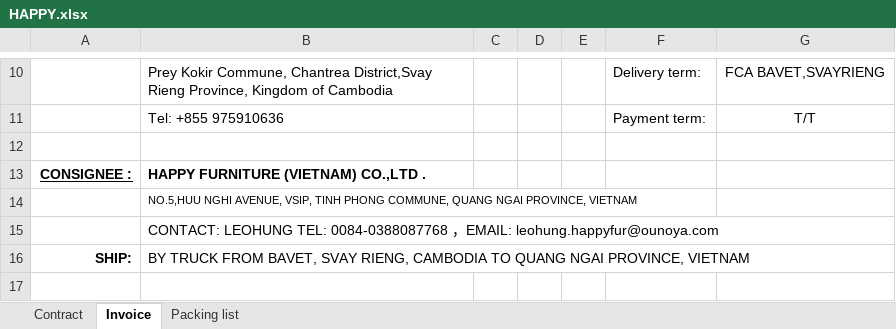
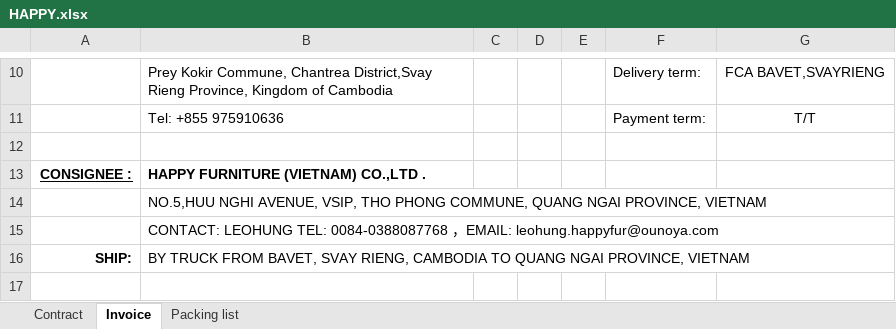
Before and after one commit to GiyoXD/streamlit_invoice_ui, an Excel workbook: invoice_gen/TEMPLATE/HAPPY.xlsx, sheet Invoice, drawn as a sheet; only a part is shown, gaps mark what is left out; values as stored, in another font and other column widths than the file's, no borders; conditional formats not drawn; the diff names each change by its address in the sheet, - before the commit and + after, or states it on an @@ line.

```diff
--- a/invoice_gen/TEMPLATE/HAPPY.xlsx (sheet Invoice)
+++ b/invoice_gen/TEMPLATE/HAPPY.xlsx (sheet Invoice)
-B14: …AVENUE, VSIP, TINH PHONG COMMUNE,…
+B14: …AVENUE, VSIP, THO PHONG COMMUNE,…
@@ B14 text size: larger @@
```
Also changed, not shown: sheet Contract, sheet Packing list, invoice_gen/TEMPLATE/JLFHLZN.xlsx, invoice_gen/TEMPLATE/KB.xlsx, 27 other files.
